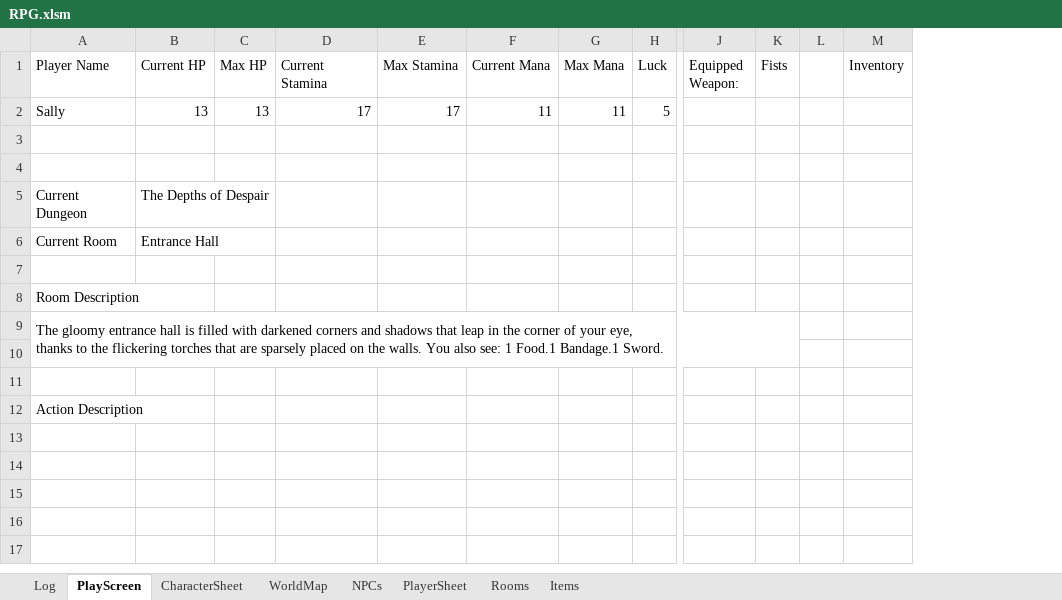
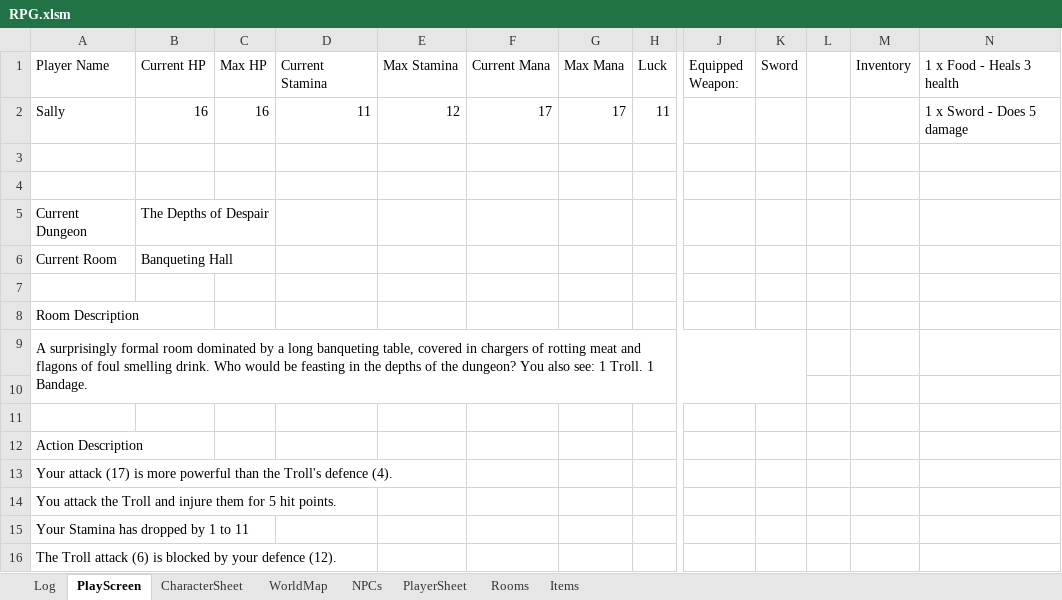
Before and after one commit to GezmoP/XL-RPG, an Excel workbook: RPG.xlsm, sheet PlayScreen, drawn as a sheet; only a part is shown, gaps mark what is left out; values as stored, in another font and other column widths than the file's, no borders; charts and pictures not drawn; removed rows and columns are numbered as before the commit, all else as after; rows hold the shown columns only; the diff names each change by its address in the sheet, - before the commit and + after, or states it on an @@ line.

Commit message:
Set room contents and NPCs procedurally rather than hardcoded

```diff
--- a/RPG.xlsm (sheet PlayScreen)
+++ b/RPG.xlsm (sheet PlayScreen)
-column K (Fists), empty
+column K (Sword), empty
+column N (1 x Food - Heals 3 health), empty
-row 2: Sally | 13 | 13 | 17 | 17 | 11 | 11 | 5
+row 2: Sally | 16 | 16 | 11 | 12 | 17 | 17 | 11 |  |  |  |  | 1 x Sword - Does 5 damage
-B6 (Current HP): Entrance Hall
+B6 (Current HP): Banqueting Hall
-A9 (Player Name): The gloomy entrance hall is filled with darkened corners and shadows that leap in the corner of your eye, thanks to the flickering torches that are sparsely placed on the walls. You also see: 1 Food.1 Bandage.1 Sword.
+A9 (Player Name): A surprisingly formal room dominated by a long banqueting table, covered in chargers of rotting meat and flagons of foul smelling drink. Who would be feasting in the depths of the dungeon? You also see: 1 Troll. 1 Bandage.
+row 13: Your attack (17) is more powerful than the Troll's defence (4).
+row 14: You attack the Troll and injure them for 5 hit points.
+row 15: Your Stamina has dropped by 1 to 11
+row 16: The Troll attack (6) is blocked by your defence (12).
```
Also changed, not shown: sheet Log, sheet Items, sheet CharacterSheet, sheet NPCs, charts or pictures.
